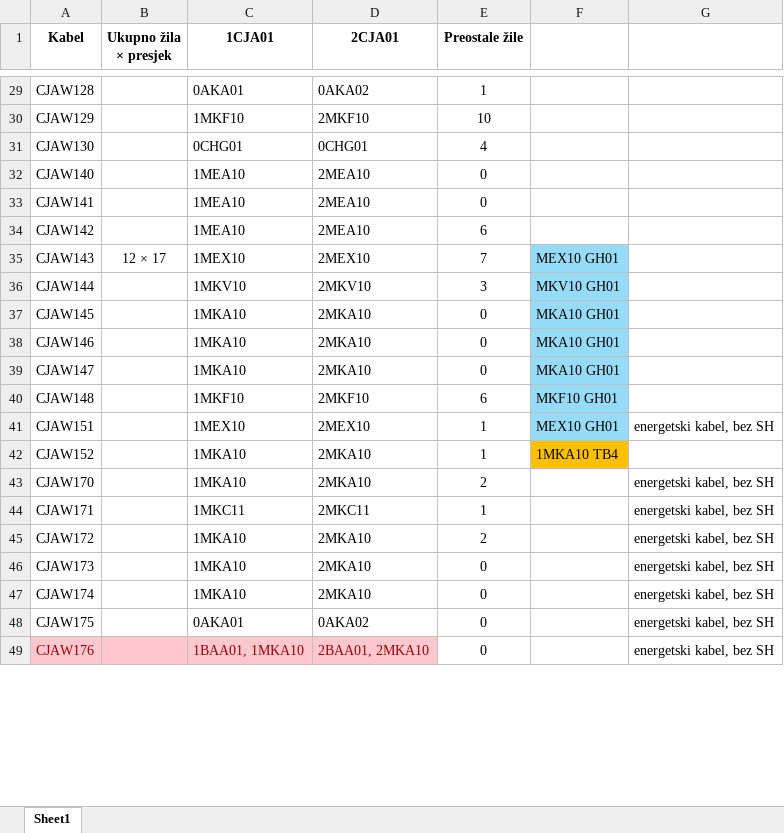
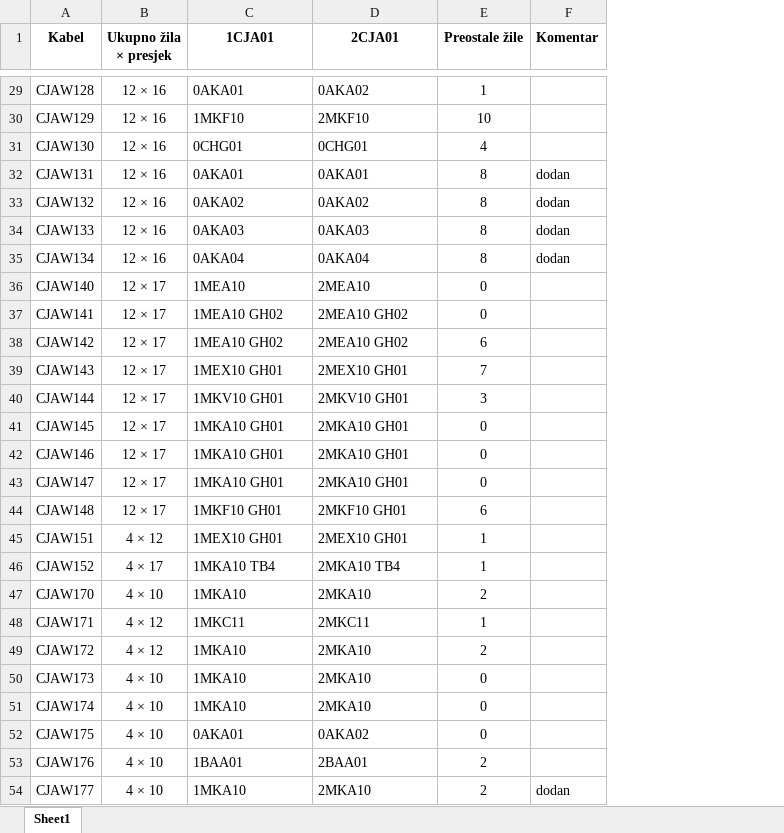
Before and after one commit to crni-odojak/brodo, an Excel workbook: PCH_Nare/kabeli_1CJA01_2CJA01.xlsx, sheet Sheet1, drawn as a sheet; only a part is shown, gaps mark what is left out; values as stored, in another font and other column widths than the file's, no borders; removed rows and columns are numbered as before the commit, all else as after; the diff covers the shown part only; the diff names each change by its address in the sheet, - before the commit and + after, or states it on an @@ line.

Commit message:
popravljeni kabeli u NARE UNIT 1 i 2

```diff
--- a/PCH_Nare/kabeli_1CJA01_2CJA01.xlsx (sheet Sheet1)
+++ b/PCH_Nare/kabeli_1CJA01_2CJA01.xlsx (sheet Sheet1)
-column F, rows 35-42: MEX10 GH01 | MKV10 GH01 | MKA10 GH01 | MKA10 GH01 | MKA10 GH01 | MKF10 GH01 | MEX10 GH01 | 1MKA10 TB4
-column G, rows 41-49: energetski kabel, bez SH |  | energetski kabel, bez SH | energetski kabel, bez SH | energetski kabel, bez SH | energetski kabel, bez SH | energetski kabel, bez SH | energetski kabel, bez SH | energetski kabel, bez SH
+column F (Komentar), empty
-B29:B31 (Ukupno žila × presjek): (empty)
+B29:B31 (Ukupno žila × presjek): 12 × 16
+row 32: CJAW131 | 12 × 16 | 0AKA01 | 0AKA01 | 8 | dodan
+row 33: CJAW132 | 12 × 16 | 0AKA02 | 0AKA02 | 8 | dodan
+row 34: CJAW133 | 12 × 16 | 0AKA03 | 0AKA03 | 8 | dodan
+row 35: CJAW134 | 12 × 16 | 0AKA04 | 0AKA04 | 8 | dodan
-B36:B38 (Ukupno žila × presjek): (empty)
+B36:B38 (Ukupno žila × presjek): 12 × 17
-C37:C38 (1CJA01): 1MEA10
+C37:C38 (1CJA01): 1MEA10 GH02
-D37:D38 (2CJA01): 2MEA10
+D37:D38 (2CJA01): 2MEA10 GH02
-C39 (1CJA01): 1MEX10
+C39 (1CJA01): 1MEX10 GH01
-D39 (2CJA01): 2MEX10
+D39 (2CJA01): 2MEX10 GH01
-B40:B44 (Ukupno žila × presjek): (empty)
+B40:B44 (Ukupno žila × presjek): 12 × 17
-C40 (1CJA01): 1MKV10
+C40 (1CJA01): 1MKV10 GH01
-D40 (2CJA01): 2MKV10
+D40 (2CJA01): 2MKV10 GH01
-C41:C43 (1CJA01): 1MKA10
+C41:C43 (1CJA01): 1MKA10 GH01
-D41:D43 (2CJA01): 2MKA10
+D41:D43 (2CJA01): 2MKA10 GH01
-C44 (1CJA01): 1MKF10
+C44 (1CJA01): 1MKF10 GH01
-D44 (2CJA01): 2MKF10
+D44 (2CJA01): 2MKF10 GH01
-B45 (Ukupno žila × presjek): (empty)
+B45 (Ukupno žila × presjek): 4 × 12
-C45 (1CJA01): 1MEX10
+C45 (1CJA01): 1MEX10 GH01
-D45 (2CJA01): 2MEX10
+D45 (2CJA01): 2MEX10 GH01
-B46 (Ukupno žila × presjek): (empty)
+B46 (Ukupno žila × presjek): 4 × 17
-C46 (1CJA01): 1MKA10
+C46 (1CJA01): 1MKA10 TB4
-D46 (2CJA01): 2MKA10
+D46 (2CJA01): 2MKA10 TB4
-B47 (Ukupno žila × presjek): (empty)
+B47 (Ukupno žila × presjek): 4 × 10
-B48:B49 (Ukupno žila × presjek): (empty)
+B48:B49 (Ukupno žila × presjek): 4 × 12
-B50:B53 (Ukupno žila × presjek): (empty)
+B50:B53 (Ukupno žila × presjek): 4 × 10
-A53:D53 fill: #FFC7CE
+A53:D53 fill: none
-A53 text colour: #9C0006
+A53 text colour: black
-C53 (1CJA01): 1BAA01, 1MKA10
+C53 (1CJA01): 1BAA01
-C53:D53 text colour: #9C0006
+C53:D53 text colour: black
-D53 (2CJA01): 2BAA01, 2MKA10
+D53 (2CJA01): 2BAA01
-E53 (Preostale žile): 0
+E53 (Preostale žile): 2
+row 54: CJAW177 | 4 × 10 | 1MKA10 | 2MKA10 | 2 | dodan
```
Also changed, not shown: 48 edited cells and cell formats elsewhere in this sheet, 5 other files.
